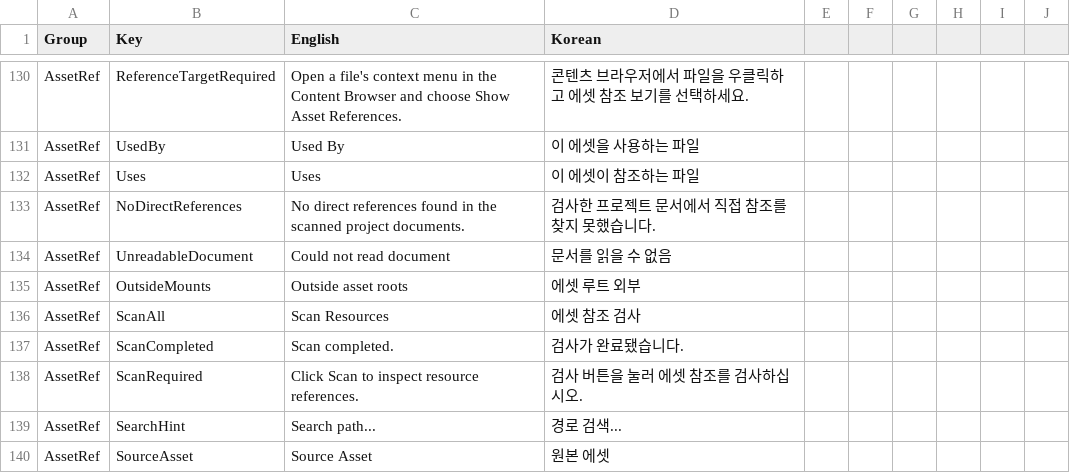
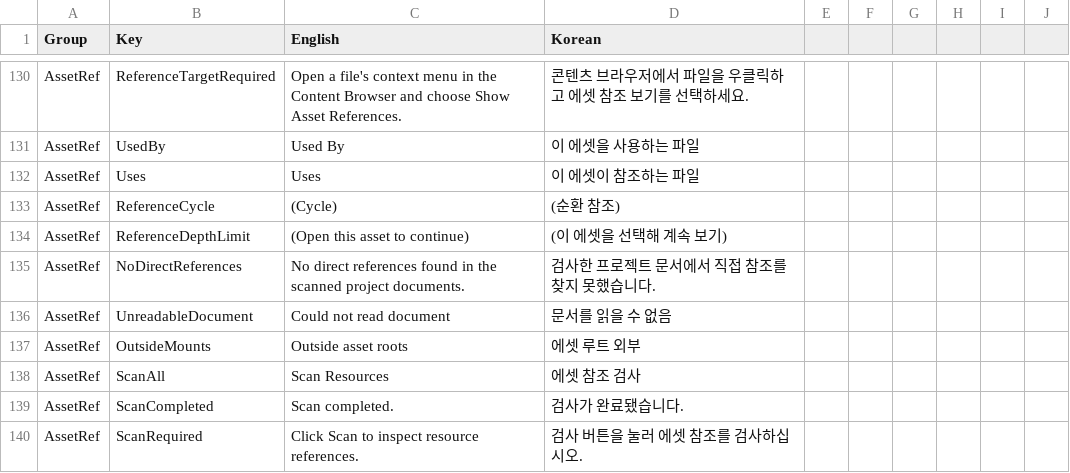
Before and after one commit to Bamtoliya/BamEngine, a CSV file: Editor/Resources/Data/Localization/Editor.csv, drawn as a sheet; only a part is shown, gaps mark what is left out; the shorter side is filled out with more unchanged rows; the diff names each change by its address in the sheet, - before the commit and + after, or states it on an @@ line.

Commit message:
Show asset reference trees and refresh after file moves

```diff
--- a/Editor/Resources/Data/Localization/Editor.csv
+++ b/Editor/Resources/Data/Localization/Editor.csv
+row 133: AssetRef | ReferenceCycle | (Cycle) | (순환 참조)
+row 134: AssetRef | ReferenceDepthLimit | (Open this asset to continue) | (이 에셋을 선택해 계속 보기)
```
Also changed, not shown: 6 other files.
